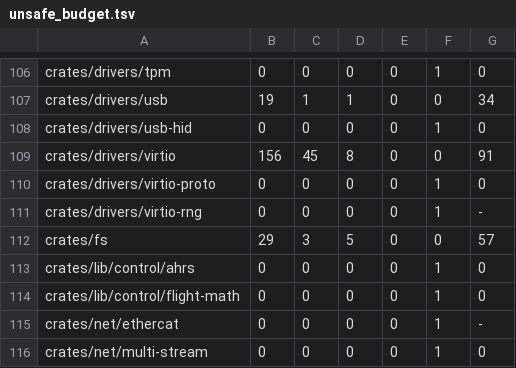
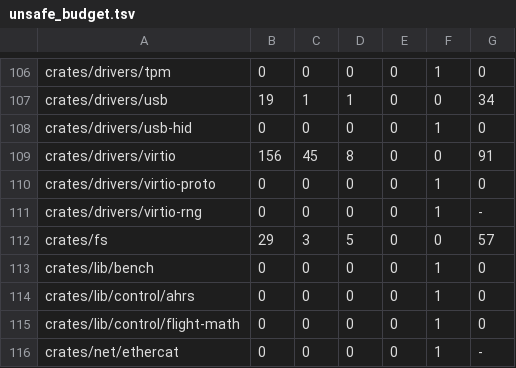
Before and after one commit to fgrg1978/AzOS, a TSV file: tools/lint/unsafe_budget.tsv, drawn as a sheet; only a part is shown, gaps mark what is left out; the shorter side is filled out with more unchanged rows.

Commit message:
bench: the in-kernel microbenchmark harness moves to crates/lib/bench; the brain-protocol benches stay in the robot extension (azos_robot_bench); mm, ota, fs and net/stack leave the extension surface, and telemetry drops an unused net dependency; the bench gate row counts 37 + 4

```diff
--- a/tools/lint/unsafe_budget.tsv
+++ b/tools/lint/unsafe_budget.tsv
@@ -112,2 +112,3 @@ crates/drivers/virtio-rng	0	0	0	0	1	-
 crates/fs	29	3	5	0	0	57
+crates/lib/bench	0	0	0	0	1	0
 crates/lib/control/ahrs	0	0	0	0	1	0
```
Also changed, not shown: 29 other files.
